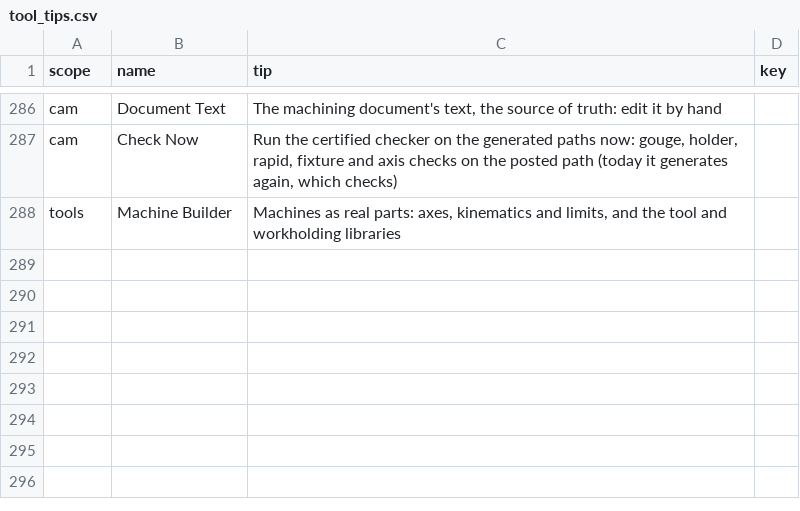
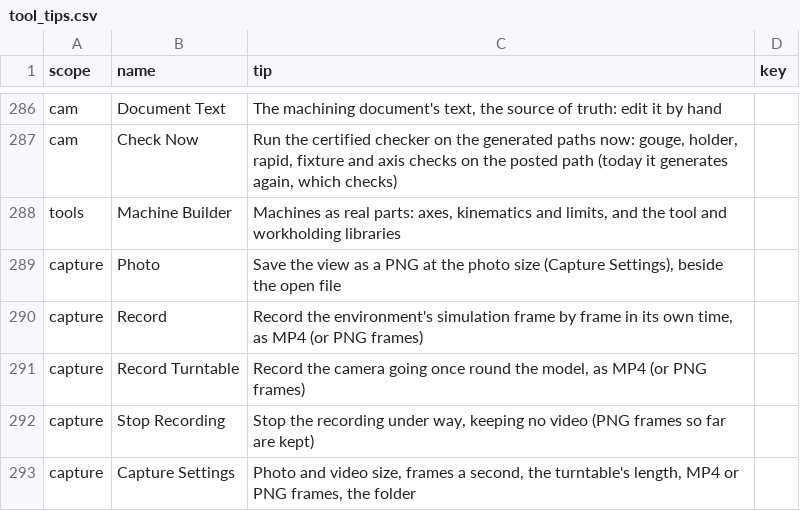
Before and after one commit to David-Bascom05/forgeCAD, a CSV file: interface/forge-render/data/tool_tips.csv, drawn as a sheet; only a part is shown, gaps mark what is left out; the diff names each change by its address in the sheet, - before the commit and + after, or states it on an @@ line.

```diff
--- a/interface/forge-render/data/tool_tips.csv
+++ b/interface/forge-render/data/tool_tips.csv
+row 289: capture | Photo | Save the view as a PNG at the photo size (Capture Settings), beside the open file
+row 290: capture | Record | Record the environment's simulation frame by frame in its own time, as MP4 (or PNG frames)
+row 291: capture | Record Turntable | Record the camera going once round the model, as MP4 (or PNG frames)
+row 292: capture | Stop Recording | Stop the recording under way, keeping no video (PNG frames so far are kept)
+row 293: capture | Capture Settings | Photo and video size, frames a second, the turntable's length, MP4 or PNG frames, the folder
```
Also changed, not shown: 9 other files.
